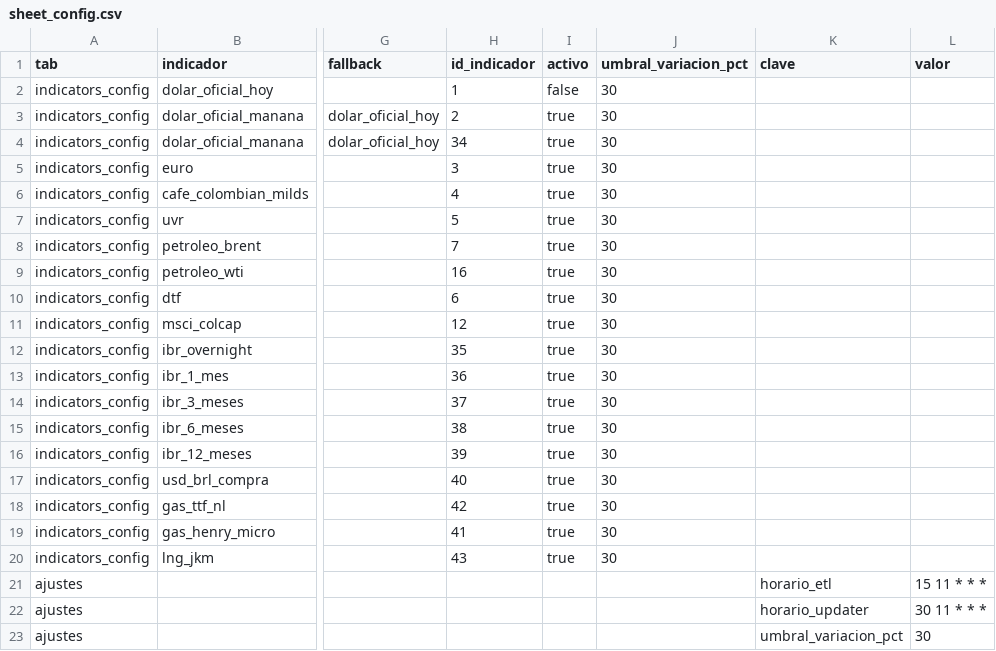
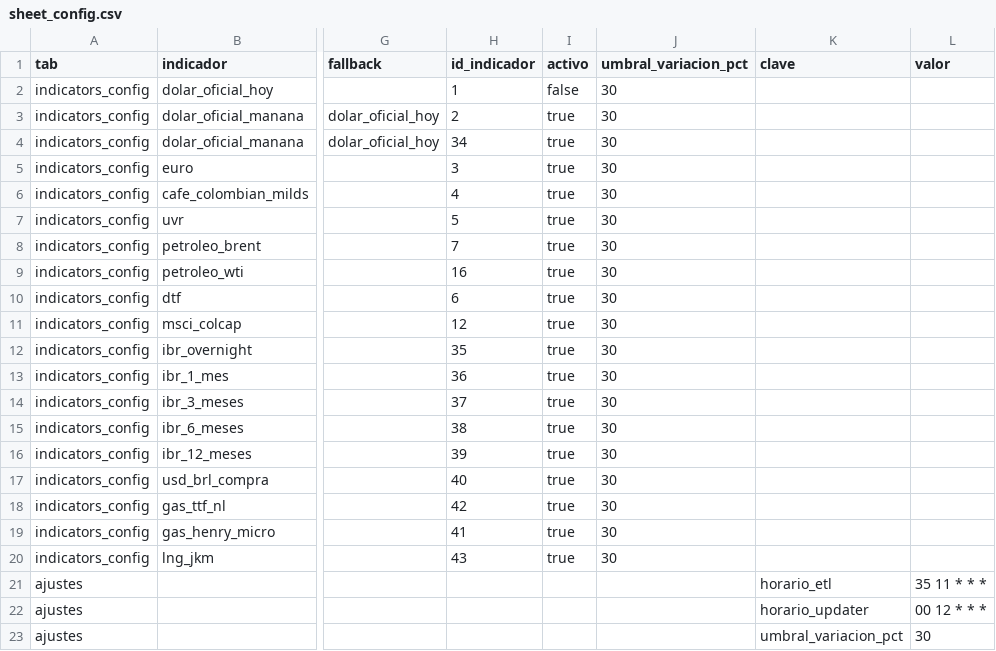
Before and after one commit to erdesarr/economic-indicators, a CSV file: config/sheet_config.csv, drawn as a sheet; only a part is shown, gaps mark what is left out; the diff names each change by its address in the sheet, - before the commit and + after, or states it on an @@ line.

Commit message:
chore(config): sync sheet snapshot (11:35/12:00)

```diff
--- a/config/sheet_config.csv
+++ b/config/sheet_config.csv
-L21 (valor): 15 11 * * *
+L21 (valor): 35 11 * * *
-L22 (valor): 30 11 * * *
+L22 (valor): 00 12 * * *
```
